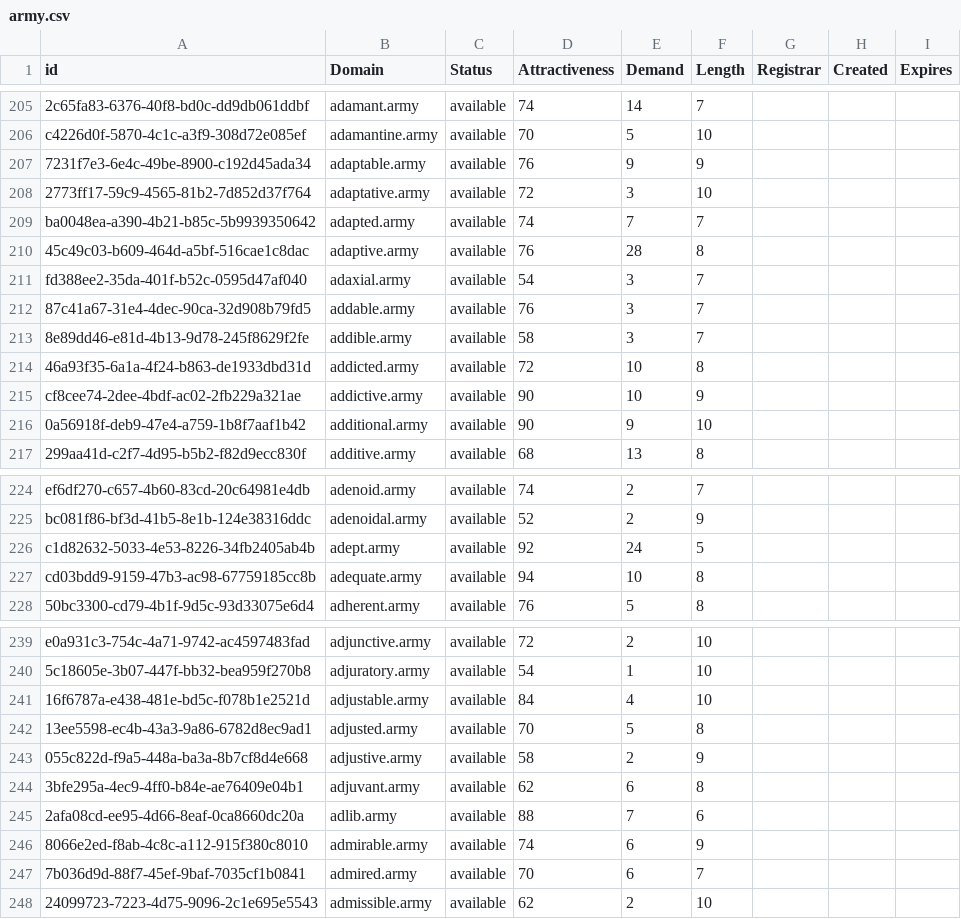
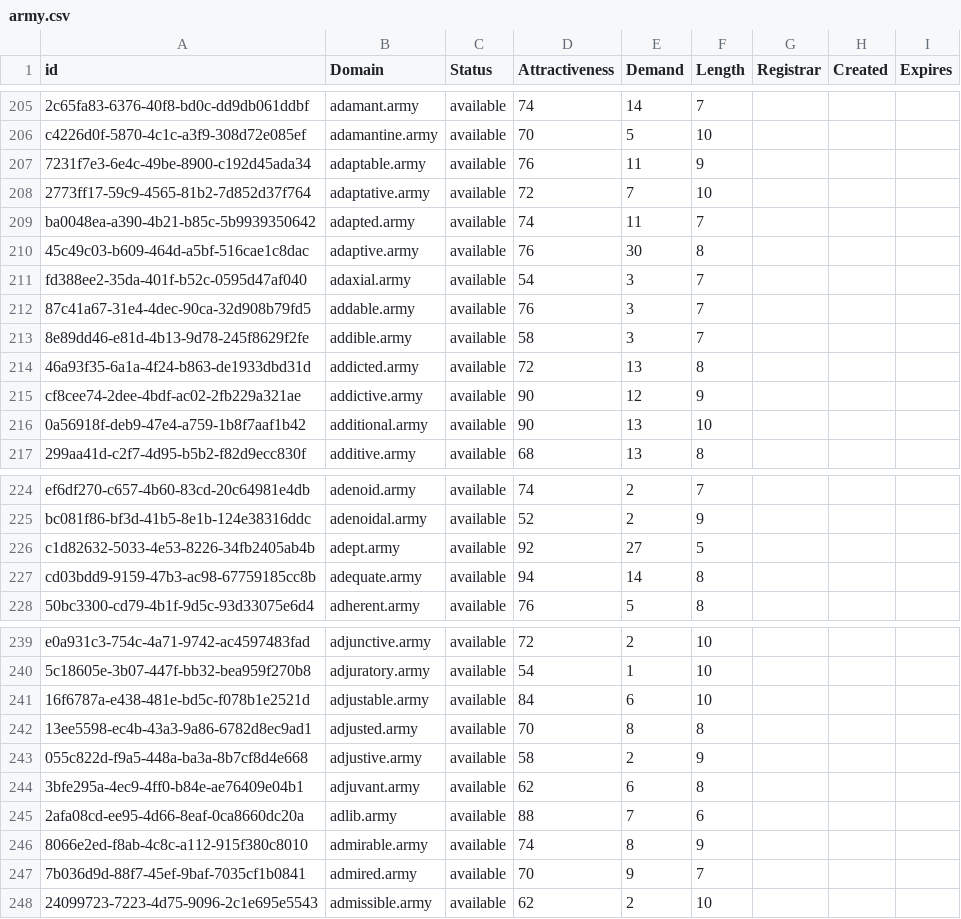
Before and after one commit to UniqueDomains/army-oneword-domains, a CSV file: army.csv, drawn as a sheet; only a part is shown, gaps mark what is left out; the diff covers the shown part only; the diff names each change by its address in the sheet, - before the commit and + after, or states it on an @@ line.

Commit message:
Domains update

```diff
--- a/army.csv
+++ b/army.csv
-E207 (Demand): 9
+E207 (Demand): 11
-E208 (Demand): 3
+E208 (Demand): 7
-E209 (Demand): 7
+E209 (Demand): 11
-E210 (Demand): 28
+E210 (Demand): 30
-E214 (Demand): 10
+E214 (Demand): 13
-E215 (Demand): 10
+E215 (Demand): 12
-E216 (Demand): 9
+E216 (Demand): 13
-E226 (Demand): 24
+E226 (Demand): 27
-E227 (Demand): 10
+E227 (Demand): 14
-E241 (Demand): 4
+E241 (Demand): 6
-E242 (Demand): 5
+E242 (Demand): 8
-E246 (Demand): 6
+E246 (Demand): 8
-E247 (Demand): 6
+E247 (Demand): 9
```
Also changed, not shown: 33 edited cells elsewhere in this file, 1 other file.
